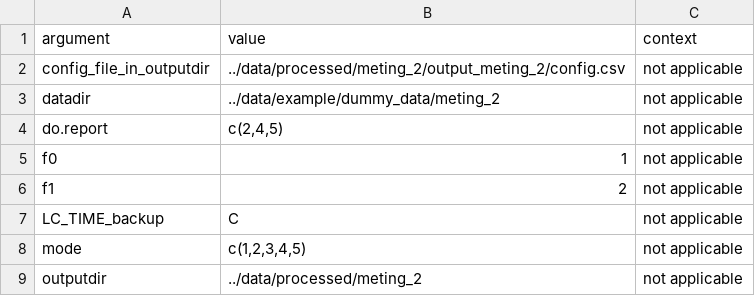
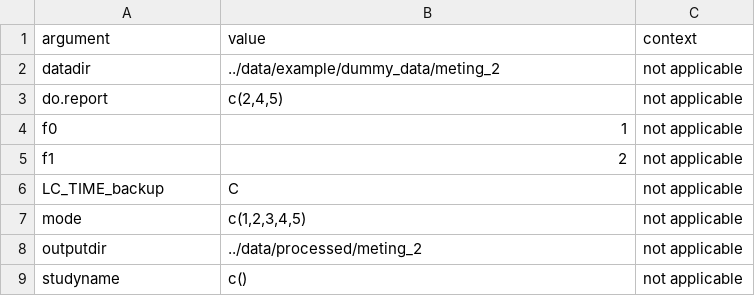
Before and after one commit to timothydhoe/veerleproject, a CSV file: r/logs/ggir_config_meting_2_20260711.csv, drawn as a sheet; only a part is shown; the shorter side is filled out with more unchanged rows; the diff names each change by its address in the sheet, - before the commit and + after, or states it on an @@ line.

```diff
--- a/r/logs/ggir_config_meting_2_20260711.csv
+++ b/r/logs/ggir_config_meting_2_20260711.csv
-row 2: config_file_in_outputdir | ../data/processed/meting_2/output_meting_2/config.csv | not applicable
```
Also changed, not shown: r/logs/ggir_config_meting_1_20260711.csv, r/logs/pipeline_runs.csv, 35 other files.
